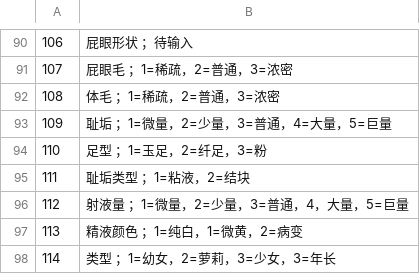
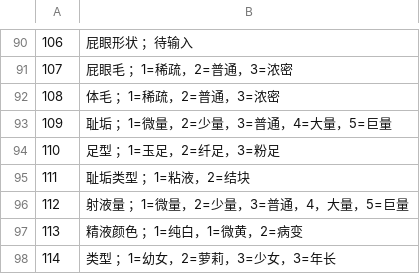
Before and after one commit to SisanTsz/eraFantasyWORDSONLY, a CSV file: CSV/Talent.csv, drawn as a sheet; only a part is shown, gaps mark what is left out.

Commit message:
更新 Talent.csv

```diff
--- a/CSV/Talent.csv
+++ b/CSV/Talent.csv
@@ -93,3 +93,3 @@
 109,耻垢 ；1=微量，2=少量，3=普通，4=大量，5=巨量
-110,足型 ；1=玉足，2=纤足，3=粉
+110,足型 ；1=玉足，2=纤足，3=粉足
 111,耻垢类型 ；1=粘液，2=结块
```
